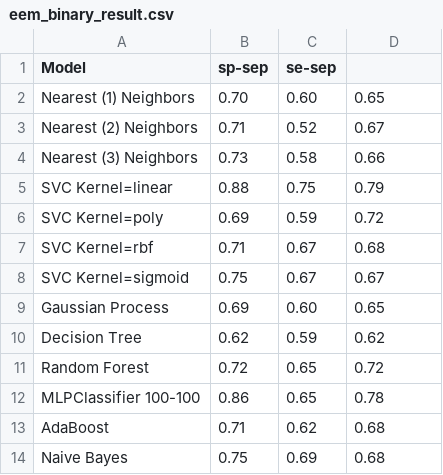
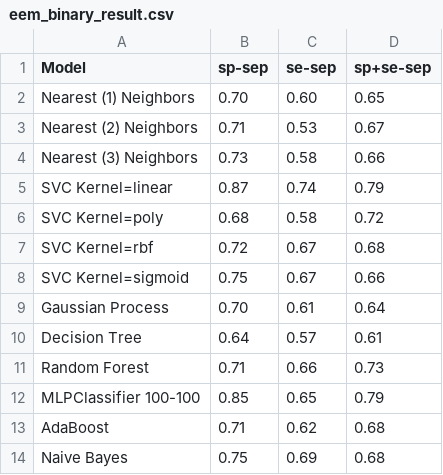
Before and after one commit to dtczhl/Improving-Data-Efficiency-Using-Active-Learning-and-Semi-Supervised-Learning, a CSV file: Python/EEM/eem_binary_result.csv, drawn as a sheet.

```diff
--- a/Python/EEM/eem_binary_result.csv
+++ b/Python/EEM/eem_binary_result.csv
@@ -1,13 +1,13 @@
-Model,sp-sep,se-sep
+Model,sp-sep,se-sep,sp+se-sep
 Nearest (1) Neighbors,0.70,0.60,0.65
-Nearest (2) Neighbors,0.71,0.52,0.67
+Nearest (2) Neighbors,0.71,0.53,0.67
 Nearest (3) Neighbors,0.73,0.58,0.66
-SVC Kernel=linear,0.88,0.75,0.79
-SVC Kernel=poly,0.69,0.59,0.72
-SVC Kernel=rbf,0.71,0.67,0.68
-SVC Kernel=sigmoid,0.75,0.67,0.67
-Gaussian Process,0.69,0.60,0.65
-Decision Tree,0.62,0.59,0.62
-Random Forest,0.72,0.65,0.72
-MLPClassifier 100-100,0.86,0.65,0.78
+SVC Kernel=linear,0.87,0.74,0.79
+SVC Kernel=poly,0.68,0.58,0.72
+SVC Kernel=rbf,0.72,0.67,0.68
+SVC Kernel=sigmoid,0.75,0.67,0.66
+Gaussian Process,0.70,0.61,0.64
+Decision Tree,0.64,0.57,0.61
+Random Forest,0.71,0.66,0.73
+MLPClassifier 100-100,0.85,0.65,0.79
 AdaBoost,0.71,0.62,0.68
```
Also changed, not shown: 8 other files.
